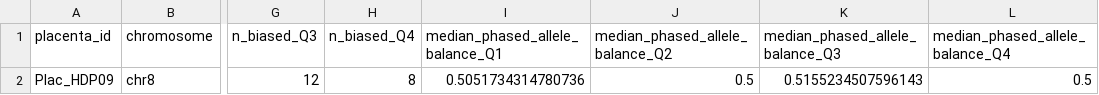
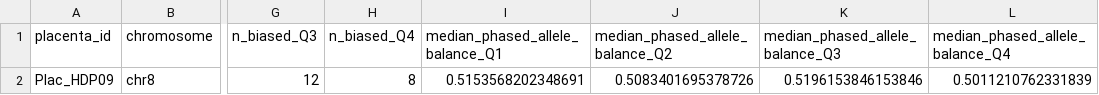
Before and after one commit to norasheffermanNIH/placentas_VW_ASE, a TSV file: 04_phasing/phased_allele_balance/Plac_HDP09_chr8_phased_allele_balance_summary.tsv, drawn as a sheet; only a part is shown, gaps mark what is left out; the diff names each change by its address in the sheet, - before the commit and + after, or states it on an @@ line.

Commit message:
Update phasing directory

```diff
--- a/04_phasing/phased_allele_balance/Plac_HDP09_chr8_phased_allele_balance_summary.tsv
+++ b/04_phasing/phased_allele_balance/Plac_HDP09_chr8_phased_allele_balance_summary.tsv
-I2 (median_phased_allele_balance_Q1): 0.5051734314780736
+I2 (median_phased_allele_balance_Q1): 0.5153568202348691
-J2 (median_phased_allele_balance_Q2): 0.5
+J2 (median_phased_allele_balance_Q2): 0.5083401695378726
-K2 (median_phased_allele_balance_Q3): 0.5155234507596143
+K2 (median_phased_allele_balance_Q3): 0.5196153846153846
-L2 (median_phased_allele_balance_Q4): 0.5
+L2 (median_phased_allele_balance_Q4): 0.5011210762331839
```
Also changed, not shown: 04_phasing/phased_allele_balance/Plac_CON03_chr8_phased_allele_balance_data.tsv, 04_phasing/phased_allele_balance/Plac_CON03_chr8_phased_allele_balance_summary.tsv, 37 other files.
